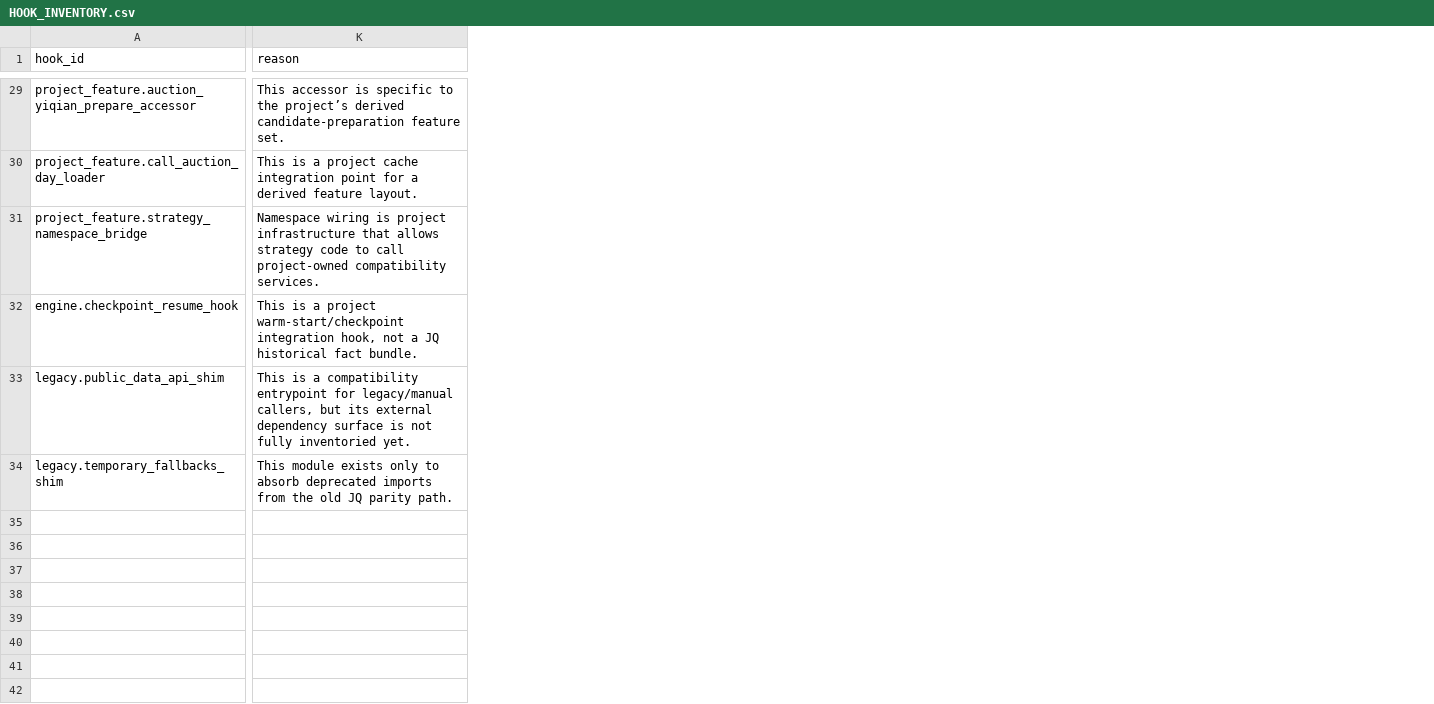
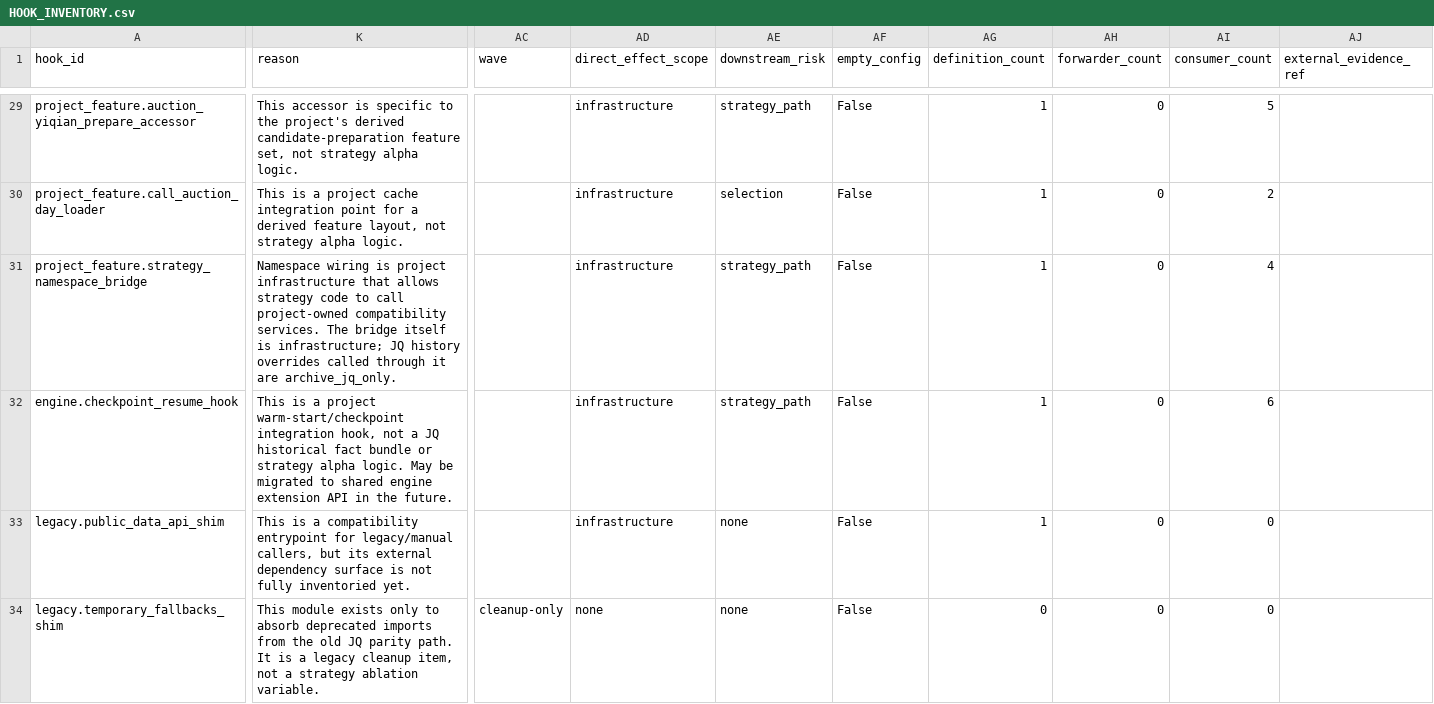
Before and after one commit to zhuyupek-crypto/emotion_gating, a CSV file: coordination/hook_disposition/HOOK_INVENTORY.csv, drawn as a sheet; only a part is shown, gaps mark what is left out; the diff covers the shown part only; the diff names each change by its address in the sheet, - before the commit and + after, or states it on an @@ line.

Commit message:
修正钩子责任归属与退出清单审计结果
- 新增 project_infrastructure 类型，修正7项基础设施分类
- 5项HData候选改为 investigation_pending（非已确认错误）
- master_prepare_index_accessor 改为 investigate（无真实消费者）
- 统一消融波次：L1A/L1B/L2/L3/L4/cleanup-only
- 新增 wave/direct_effect_scope/downstream_risk/empty_config 等字段
- HDATA_HANDOFF.md 拆为 confirmed + verification queue
- LOCAL_QUANT_HANDOFF.md 语言更通用，不提专用开关
- JQ_ARCHIVE_PLAN.md 使用统一波次结构
- HHOOK_INVENTORY.md -> HOOK_INVENTORY.md（git rename）
- 25项测试（保留原7项+新增18项）
- 生成器输出可重复稳定
- 未修改运行时代码，未创建PR

```diff
--- a/coordination/hook_disposition/HOOK_INVENTORY.csv
+++ b/coordination/hook_disposition/HOOK_INVENTORY.csv
+column AC (wave), row 34: cleanup-only
+column AD (direct_effect_scope), rows 29-34: infrastructure | infrastructure | infrastructure | infrastructure | infrastructure | none
+column AE (downstream_risk), rows 29-34: strategy_path | selection | strategy_path | strategy_path | none | none
+column AF (empty_config), rows 29-34: all False
+column AG (definition_count), rows 29-34: 1 | 1 | 1 | 1 | 1 | 0
+column AH (forwarder_count), rows 29-34: all 0
+column AI (consumer_count), rows 29-34: 5 | 2 | 4 | 6 | 0 | 0
+column AJ (external_evidence_ref), empty
-K29 (reason): …to the project’s derived candidate-preparation feature set.
+K29 (reason): …to the project's derived candidate-preparation feature set, not strategy alpha logic.
-K30 (reason): …derived feature layout.
+K30 (reason): …derived feature layout, not strategy alpha logic.
-K31 (reason): …compatibility services.
+K31 (reason): …compatibility services. The bridge itself is infrastructure; JQ history overrides called through it are archive_jq_only.
-K32 (reason): …historical fact bundle.
+K32 (reason): …historical fact bundle or strategy alpha logic. May be migrated to shared engine extension API in the future.
-K34 (reason): …parity path.
+K34 (reason): …parity path. It is a legacy cleanup item, not a strategy ablation variable.
```
Also changed, not shown: 1 added column and 75 edited cells elsewhere in this file, 10 other files.
